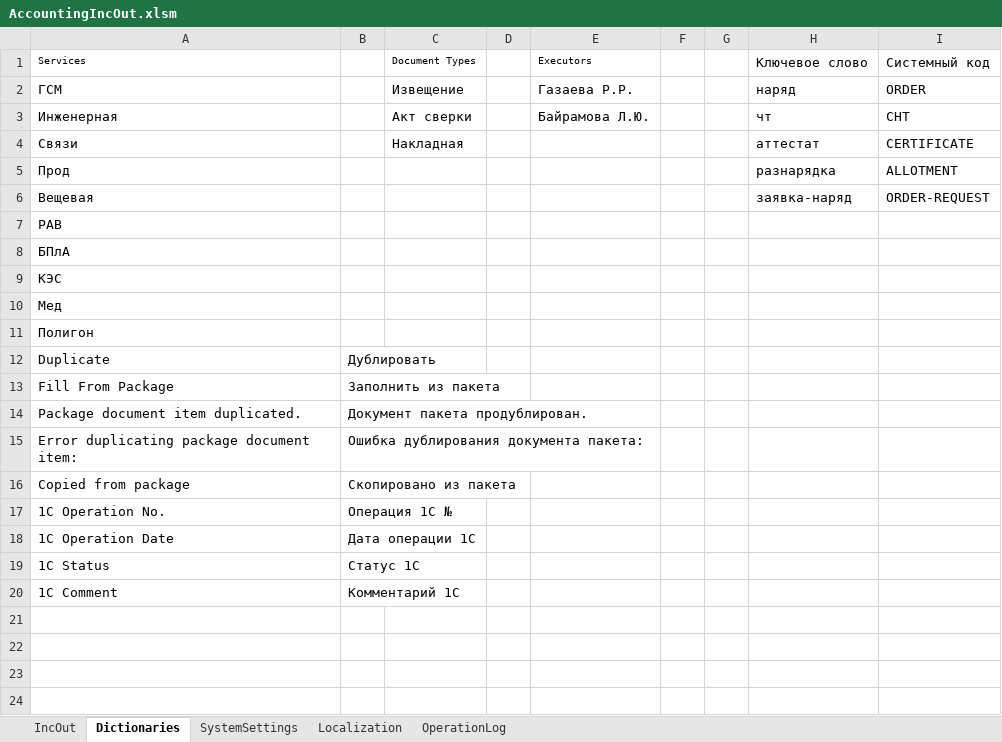
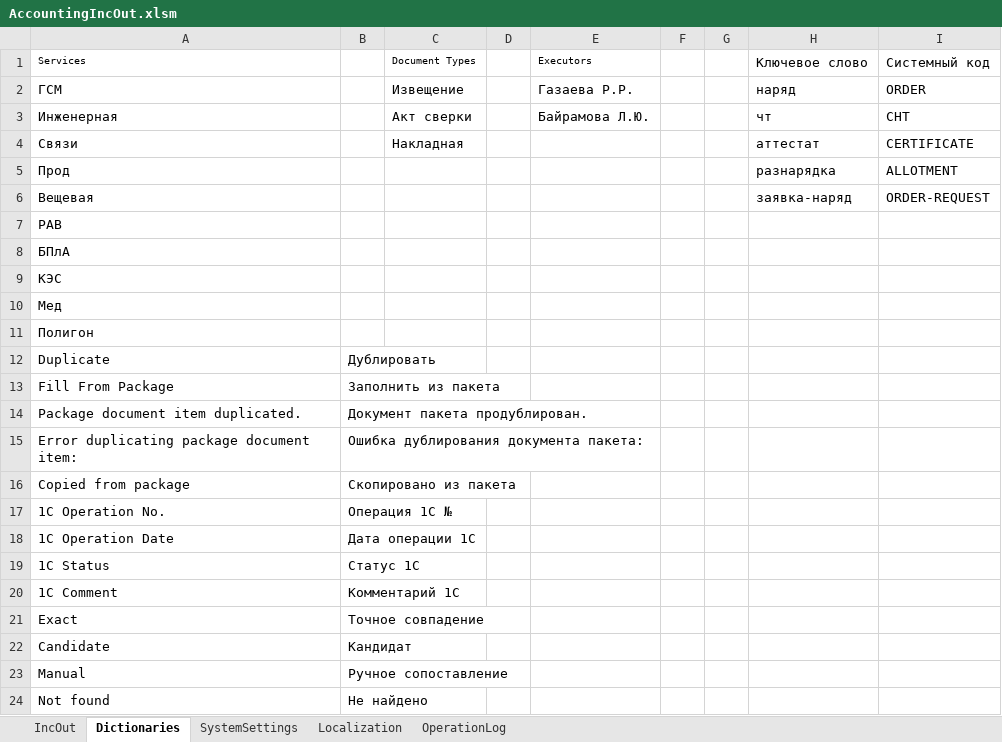
Before and after one commit to kerzhaev/AccountingIncOut, an Excel workbook: AccountingIncOut.xlsm, sheet Dictionaries, drawn as a sheet; values as stored, in another font and other column widths than the file's, no borders; table styles not drawn; the diff names each change by its address in the sheet, - before the commit and + after, or states it on an @@ line.

```diff
--- a/AccountingIncOut.xlsm (sheet Dictionaries)
+++ b/AccountingIncOut.xlsm (sheet Dictionaries)
+row 21: Exact | Точное совпадение
+row 22: Candidate | Кандидат
+row 23: Manual | Ручное сопоставление
+row 24: Not found | Не найдено
```
Also changed, not shown: sheet OperationLog, 1 other file.
